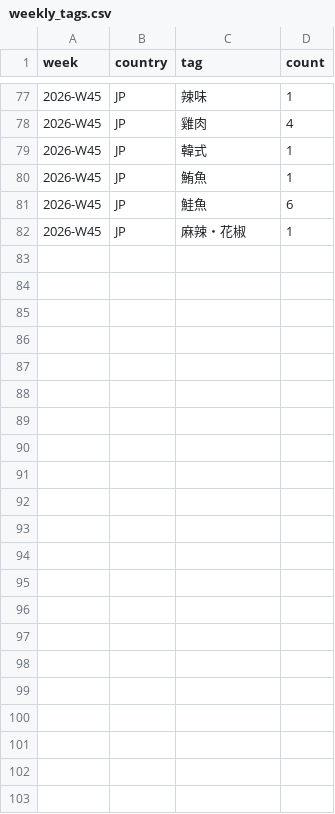
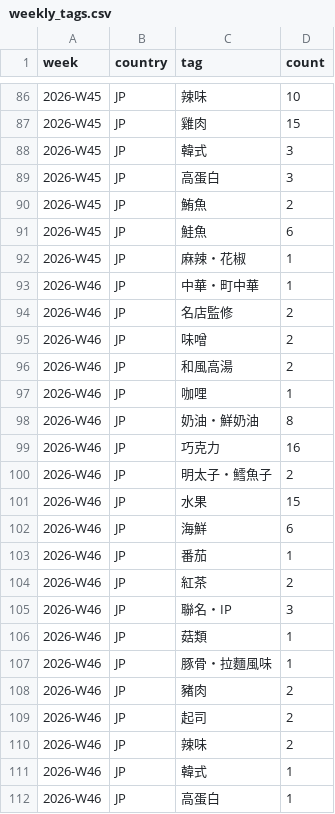
Before and after one commit to wallacezheng/CVS_report, a CSV file: data/weekly_tags.csv, drawn as a sheet; only a part is shown, gaps mark what is left out; the diff covers the shown part only.

```diff
--- a/data/weekly_tags.csv
+++ b/data/weekly_tags.csv
@@ -77,6 +86,27 @@ week,country,tag,count
-2026-W45,JP,辣味,1
-2026-W45,JP,雞肉,4
-2026-W45,JP,韓式,1
-2026-W45,JP,鮪魚,1
+2026-W45,JP,辣味,10
+2026-W45,JP,雞肉,15
+2026-W45,JP,韓式,3
+2026-W45,JP,高蛋白,3
+2026-W45,JP,鮪魚,2
 2026-W45,JP,鮭魚,6
 2026-W45,JP,麻辣・花椒,1
+2026-W46,JP,中華・町中華,1
+2026-W46,JP,名店監修,2
+2026-W46,JP,味噌,2
+2026-W46,JP,和風高湯,2
+2026-W46,JP,咖哩,1
+2026-W46,JP,奶油・鮮奶油,8
+2026-W46,JP,巧克力,16
+2026-W46,JP,明太子・鱈魚子,2
+2026-W46,JP,水果,15
+2026-W46,JP,海鮮,6
+2026-W46,JP,番茄,1
+2026-W46,JP,紅茶,2
+2026-W46,JP,聯名・IP,3
+2026-W46,JP,菇類,1
+2026-W46,JP,豚骨・拉麵風味,1
+2026-W46,JP,豬肉,2
+2026-W46,JP,起司,2
+2026-W46,JP,辣味,2
+2026-W46,JP,韓式,1
+2026-W46,JP,高蛋白,1
```
Also changed, not shown: 9 added rows and 16 edited cells elsewhere in this file, data/weekly_category.csv, docs/data/weekly_category.csv, 7 other files.
